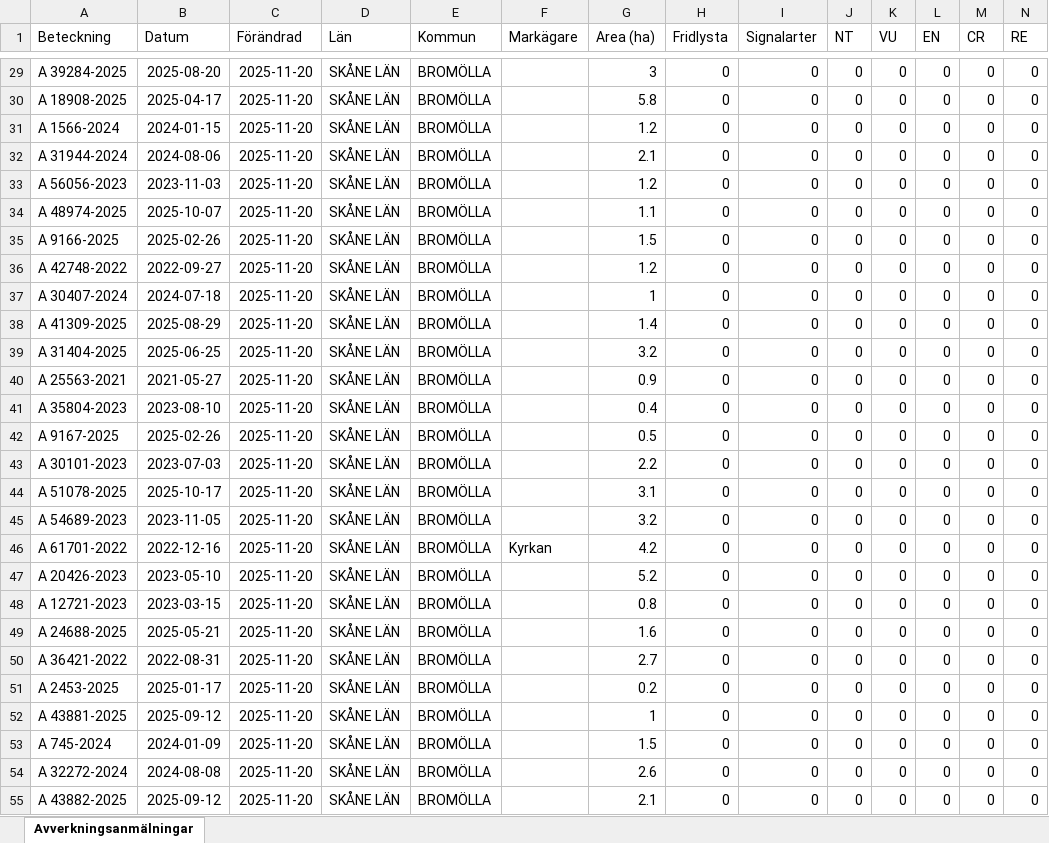
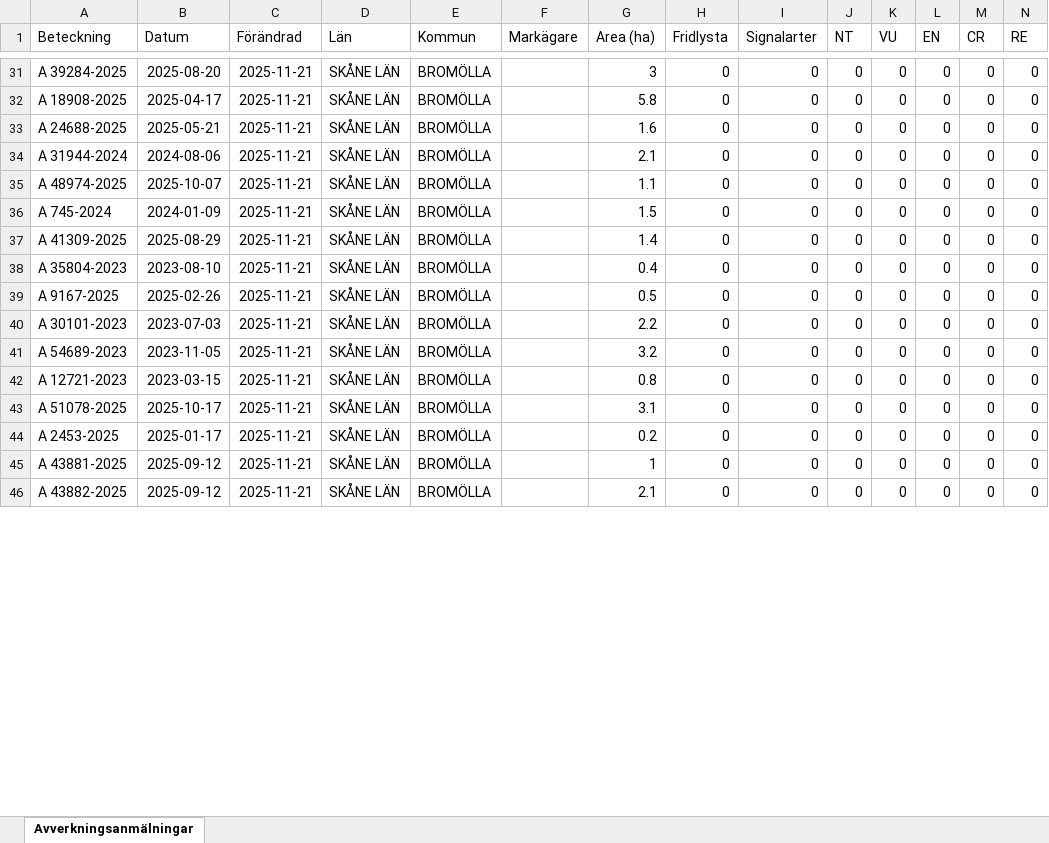
Before and after one commit to klasma/Logging_1272, an Excel workbook: Översikt BROMÖLLA.xlsx, sheet Avverkningsanmälningar, drawn as a sheet; only a part is shown, gaps mark what is left out; values as stored, in another font and other column widths than the file's, no borders; removed rows and columns are numbered as before the commit, all else as after; rows hold the shown columns only; the diff covers the shown part only; the diff names each change by its address in the sheet, - before the commit and + after, or states it on an @@ line.

```diff
--- a/Översikt BROMÖLLA.xlsx (sheet Avverkningsanmälningar)
+++ b/Översikt BROMÖLLA.xlsx (sheet Avverkningsanmälningar)
-C31:C34 (Förändrad): 2025-11-20
+C31:C34 (Förändrad): 2025-11-21
-A33 (Beteckning): A 1566-2024
+A33 (Beteckning): A 24688-2025
-B33 (Datum): 2024-01-15
+B33 (Datum): 2025-05-21
-G33 (Area (ha)): 1.2
+G33 (Area (ha)): 1.6
-row 33: A 56056-2023 | 2023-11-03 | 2025-11-20 | SKÅNE LÄN | BROMÖLLA |  | 1.2 | 0 | 0 | 0 | 0 | 0 | 0 | 0
-C35:C36 (Förändrad): 2025-11-20
+C35:C36 (Förändrad): 2025-11-21
-A36 (Beteckning): A 9166-2025
+A36 (Beteckning): A 745-2024
-B36 (Datum): 2025-02-26
+B36 (Datum): 2024-01-09
-row 36: A 42748-2022 | 2022-09-27 | 2025-11-20 | SKÅNE LÄN | BROMÖLLA |  | 1.2 | 0 | 0 | 0 | 0 | 0 | 0 | 0
-row 37: A 30407-2024 | 2024-07-18 | 2025-11-20 | SKÅNE LÄN | BROMÖLLA |  | 1 | 0 | 0 | 0 | 0 | 0 | 0 | 0
-C37 (Förändrad): 2025-11-20
+C37 (Förändrad): 2025-11-21
-row 39: A 31404-2025 | 2025-06-25 | 2025-11-20 | SKÅNE LÄN | BROMÖLLA |  | 3.2 | 0 | 0 | 0 | 0 | 0 | 0 | 0
-row 40: A 25563-2021 | 2021-05-27 | 2025-11-20 | SKÅNE LÄN | BROMÖLLA |  | 0.9 | 0 | 0 | 0 | 0 | 0 | 0 | 0
-C38:C40 (Förändrad): 2025-11-20
+C38:C40 (Förändrad): 2025-11-21
-row 44: A 51078-2025 | 2025-10-17 | 2025-11-20 | SKÅNE LÄN | BROMÖLLA |  | 3.1 | 0 | 0 | 0 | 0 | 0 | 0 | 0
-C41 (Förändrad): 2025-11-20
+C41 (Förändrad): 2025-11-21
-row 46: A 61701-2022 | 2022-12-16 | 2025-11-20 | SKÅNE LÄN | BROMÖLLA | Kyrkan | 4.2 | 0 | 0 | 0 | 0 | 0 | 0 | 0
-row 47: A 20426-2023 | 2023-05-10 | 2025-11-20 | SKÅNE LÄN | BROMÖLLA |  | 5.2 | 0 | 0 | 0 | 0 | 0 | 0 | 0
-C42:C43 (Förändrad): 2025-11-20
+C42:C43 (Förändrad): 2025-11-21
-A43 (Beteckning): A 24688-2025
+A43 (Beteckning): A 51078-2025
-B43 (Datum): 2025-05-21
+B43 (Datum): 2025-10-17
-G43 (Area (ha)): 1.6
+G43 (Area (ha)): 3.1
-row 50: A 36421-2022 | 2022-08-31 | 2025-11-20 | SKÅNE LÄN | BROMÖLLA |  | 2.7 | 0 | 0 | 0 | 0 | 0 | 0 | 0
-C44:C45 (Förändrad): 2025-11-20
+C44:C45 (Förändrad): 2025-11-21
-row 53: A 745-2024 | 2024-01-09 | 2025-11-20 | SKÅNE LÄN | BROMÖLLA |  | 1.5 | 0 | 0 | 0 | 0 | 0 | 0 | 0
-row 54: A 32272-2024 | 2024-08-08 | 2025-11-20 | SKÅNE LÄN | BROMÖLLA |  | 2.6 | 0 | 0 | 0 | 0 | 0 | 0 | 0
-C46 (Förändrad): 2025-11-20
+C46 (Förändrad): 2025-11-21
```
Also changed, not shown: 36 added rows, 25 removed rows and 46 edited cells elsewhere in this sheet, artfynd/A 12159-2025 artfynd.xlsx, artfynd/A 17396-2024 artfynd.xlsx, 24 other files.
